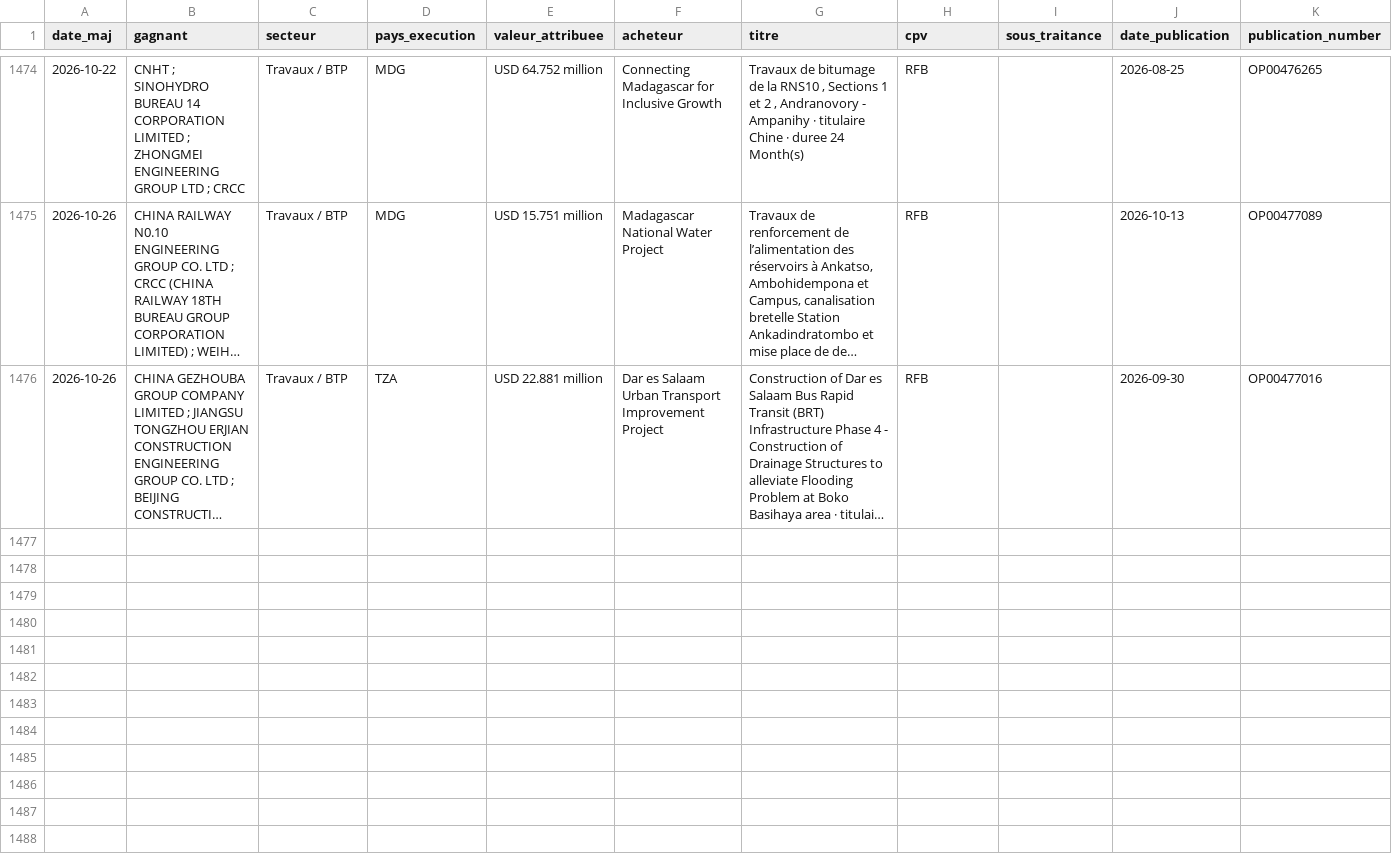
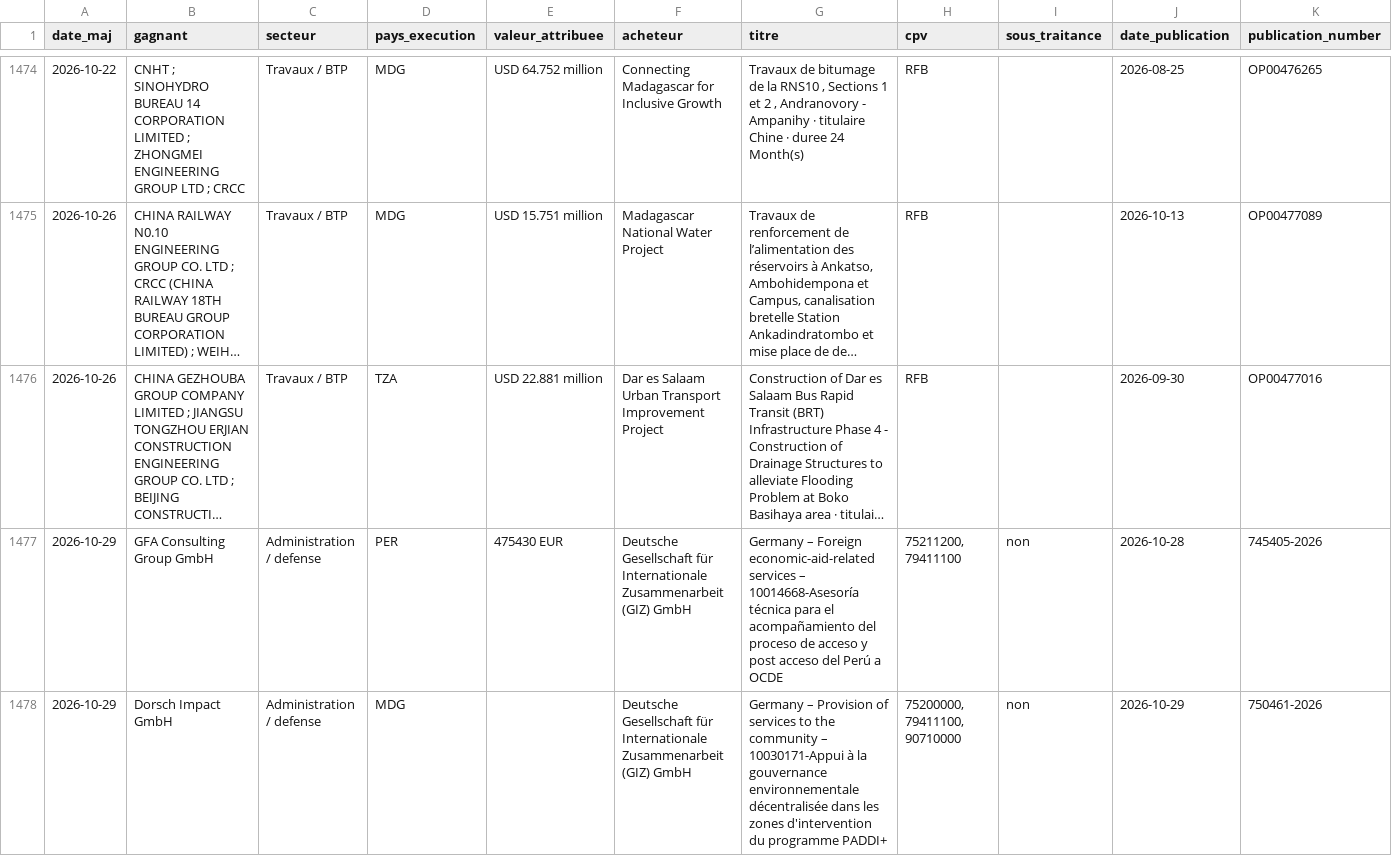
Before and after one commit to mayeulpeltier-pixel/radar-amarante, a CSV file: backups/attributions_radar.csv, drawn as a sheet; only a part is shown, gaps mark what is left out; long unchanged cells end in …; rows hold the shown columns only; the diff covers the shown part only; the diff names each change by its address in the sheet, - before the commit and + after, or states it on an @@ line.

```diff
--- a/backups/attributions_radar.csv
+++ b/backups/attributions_radar.csv
+row 1477: 2026-10-29 | GFA Consulting Group GmbH | Administration / defense | PER | 475430 EUR | Deutsche Gesellschaft für Internationale Zusammenarbeit (GIZ) GmbH | Germany – Foreign economic-aid-related services – 10014668-Asesoría técnica para el acompañamiento del proceso de acceso y post acceso del Perú a OCDE | 75211200, 79411100 | non | 2026-10-28 | 745405-2026
+row 1478: 2026-10-29 | Dorsch Impact GmbH | Administration / defense | MDG |  | Deutsche Gesellschaft für Internationale Zusammenarbeit (GIZ) GmbH | Germany – Provision of services to the community – 10030171-Appui à la gouvernance environnementale décentralisée dans les zones d'intervention du programme PADDI+ | 75200000, 79411100, 90710000 | non | 2026-10-29 | 750461-2026
```
Also changed, not shown: 5 added rows elsewhere in this file, backups/bm_projets_radar.csv, backups/ifc_radar.csv, 5 other files.
